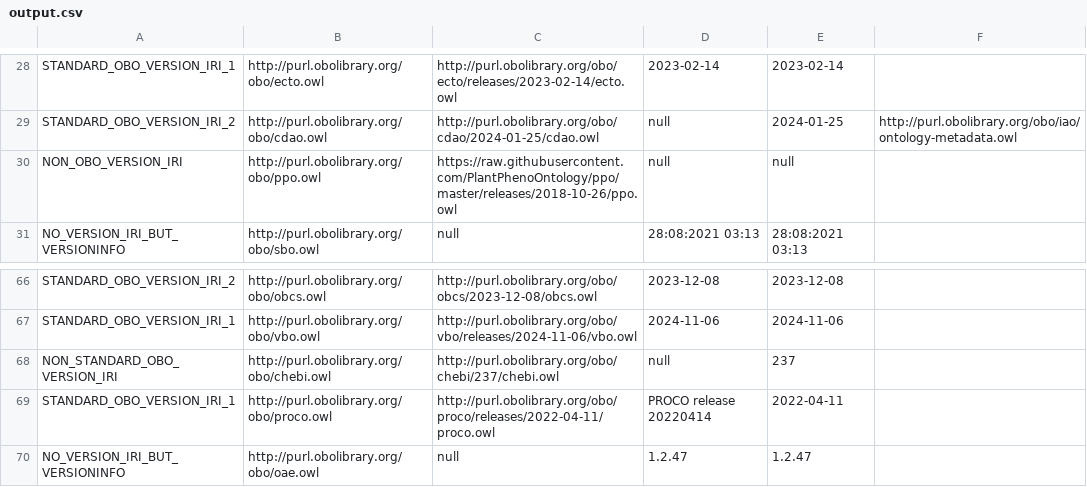
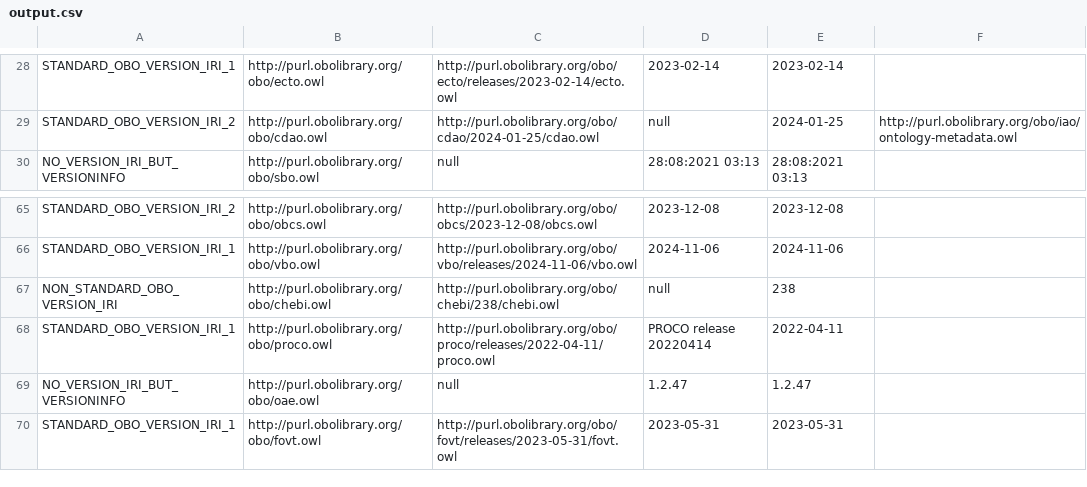
Before and after one commit to psiotwo/ontology-version-extractor, a CSV file: output.csv, drawn as a sheet; only a part is shown, gaps mark what is left out; the shorter side is filled out with more unchanged rows.

Commit message:
Deploying to gh-pages from @ psiotwo/ontology-version-extractor@a0b838e29500d665c7c5144392f987af7cad4d2c 🚀

```diff
--- a/output.csv
+++ b/output.csv
@@ -29,3 +29,2 @@ STANDARD_OBO_VERSION_IRI_1,http://purl.obolibrary.org/obo/ecto.owl,http://purl.o
 STANDARD_OBO_VERSION_IRI_2,http://purl.obolibrary.org/obo/cdao.owl,http://purl.obolibrary.org/obo/cdao/2024-01-25/cdao.owl,null,2024-01-25,http://purl.obolibrary.org/obo/iao/ontology-metadata.owl,
-NON_OBO_VERSION_IRI,http://purl.obolibrary.org/obo/ppo.owl,https://raw.githubusercontent.com/PlantPhenoOntology/ppo/master/releases/2018-10-26/ppo.owl,null,null,,
 NO_VERSION_IRI_BUT_VERSIONINFO,http://purl.obolibrary.org/obo/sbo.owl,null,28:08:2021 03:13,28:08:2021 03:13,,
@@ -67,3 +66,3 @@ STANDARD_OBO_VERSION_IRI_2,http://purl.obolibrary.org/obo/obcs.owl,http://purl.o
 STANDARD_OBO_VERSION_IRI_1,http://purl.obolibrary.org/obo/vbo.owl,http://purl.obolibrary.org/obo/vbo/releases/2024-11-06/vbo.owl,2024-11-06,2024-11-06,,
-NON_STANDARD_OBO_VERSION_IRI,http://purl.obolibrary.org/obo/chebi.owl,http://purl.obolibrary.org/obo/chebi/237/chebi.owl,null,237,,
+NON_STANDARD_OBO_VERSION_IRI,http://purl.obolibrary.org/obo/chebi.owl,http://purl.obolibrary.org/obo/chebi/238/chebi.owl,null,238,,
 STANDARD_OBO_VERSION_IRI_1,http://purl.obolibrary.org/obo/proco.owl,http://purl.obolibrary.org/obo/proco/releases/2022-04-11/proco.owl,PROCO release 20220414,2022-04-11,,
```
Also changed, not shown: 2 other files.
